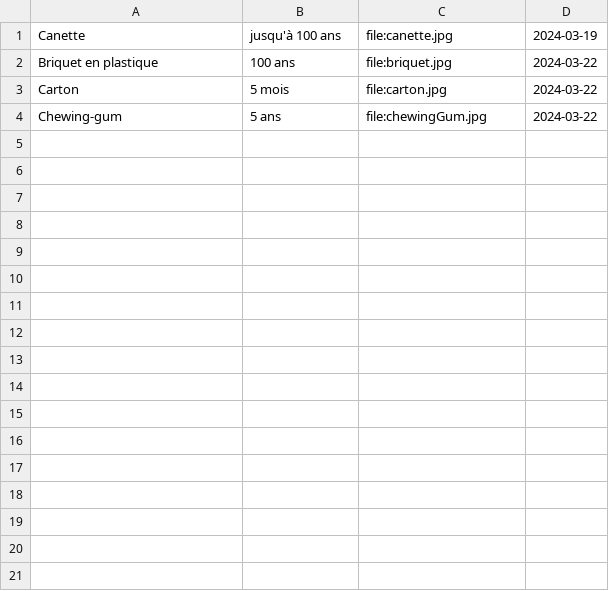
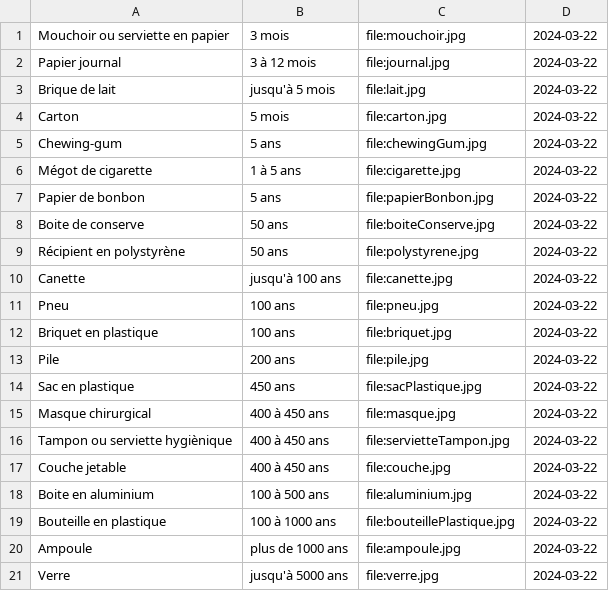
Before and after one commit to MarCel2130663/GenerateurEcoanxiete, a CSV file: PoubelleUtilisateur.csv, drawn as a sheet.

```diff
--- a/PoubelleUtilisateur.csv
+++ b/PoubelleUtilisateur.csv
@@ -1,4 +1,21 @@
-Canette, jusqu'à 100 ans, file:canette.jpg, 2024-03-19
-Briquet en plastique, 100 ans, file:briquet.jpg, 2024-03-22
+Mouchoir ou serviette en papier, 3 mois, file:mouchoir.jpg, 2024-03-22
+Papier journal, 3 à 12 mois, file:journal.jpg, 2024-03-22
+Brique de lait, jusqu'à 5 mois, file:lait.jpg, 2024-03-22
 Carton, 5 mois, file:carton.jpg, 2024-03-22
 Chewing-gum, 5 ans, file:chewingGum.jpg, 2024-03-22
+Mégot de cigarette, 1 à 5 ans, file:cigarette.jpg, 2024-03-22
+Papier de bonbon, 5 ans, file:papierBonbon.jpg, 2024-03-22
+Boite de conserve, 50 ans, file:boiteConserve.jpg, 2024-03-22
+Récipient en polystyrène, 50 ans, file:polystyrene.jpg, 2024-03-22
+Canette, jusqu'à 100 ans, file:canette.jpg, 2024-03-22
+Pneu, 100 ans, file:pneu.jpg, 2024-03-22
+Briquet en plastique, 100 ans, file:briquet.jpg, 2024-03-22
+Pile, 200 ans, file:pile.jpg, 2024-03-22
+Sac en plastique, 450 ans, file:sacPlastique.jpg, 2024-03-22
+Masque chirurgical, 400 à 450 ans, file:masque.jpg, 2024-03-22
+Tampon ou serviette hygiènique, 400 à 450 ans, file:servietteTampon.jpg, 2024-03-22
+Couche jetable, 400 à 450 ans, file:couche.jpg, 2024-03-22
+Boite en aluminium, 100 à 500 ans, file:aluminium.jpg, 2024-03-22
+Bouteille en plastique, 100 à 1000 ans, file:bouteillePlastique.jpg, 2024-03-22
+Ampoule, plus de 1000 ans, file:ampoule.jpg, 2024-03-22
+Verre, jusqu'à 5000 ans, file:verre.jpg, 2024-03-22
```
Also changed, not shown: 29 other files.
